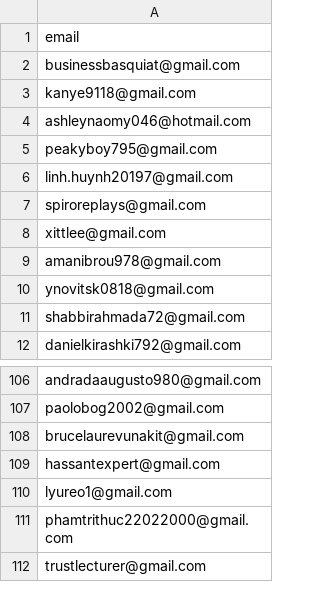
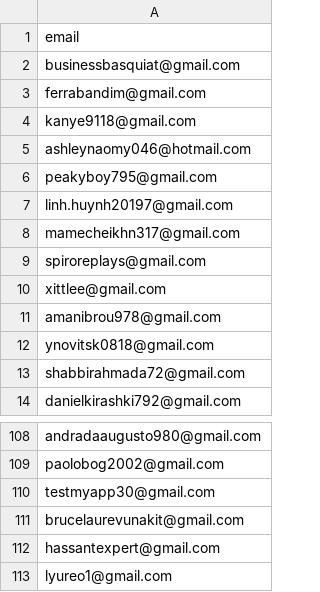
Before and after one commit to ikermato144-eng/premium-access, a CSV file: allowed_emails.csv, drawn as a sheet; only a part is shown, gaps mark what is left out; the shorter side is filled out with more unchanged rows.

Commit message:
Update allowed_emails.csv

```diff
--- a/allowed_emails.csv
+++ b/allowed_emails.csv
@@ -2,2 +2,3 @@ email
 businessbasquiat@gmail.com
+ferrabandim@gmail.com
 kanye9118@gmail.com
@@ -6,2 +7,3 @@ peakyboy795@gmail.com
 linh.huynh20197@gmail.com
+mamecheikhn317@gmail.com
 spiroreplays@gmail.com
@@ -107,2 +109,3 @@ andradaaugusto980@gmail.com
 paolobog2002@gmail.com
+testmyapp30@gmail.com
 brucelaurevunakit@gmail.com
```
